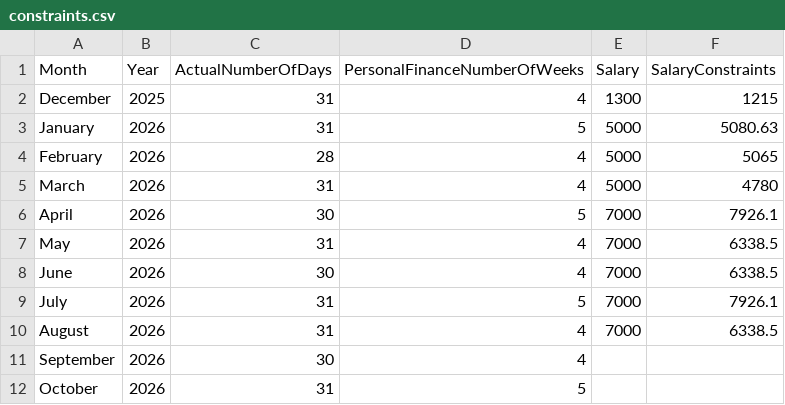
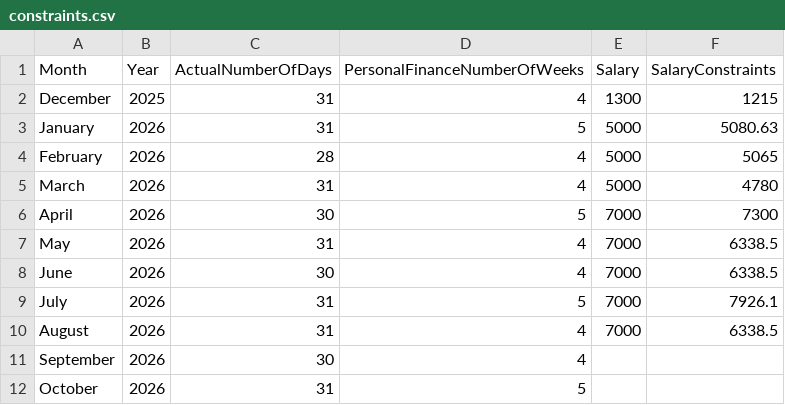
Before and after one commit to lolaaaaa1/lifeOS, a CSV file: data/constraints.csv, drawn as a sheet; only a part is shown.

Commit message:
Auto-compute constraints April 2026

```diff
--- a/data/constraints.csv
+++ b/data/constraints.csv
@@ -5,3 +5,3 @@ February,2026,28,4,5000,5065
 March,2026,31,4,5000,4780
-April,2026,30,5,7000,7926.1
+April,2026,30,5,7000,7300
 May,2026,31,4,7000,6338.5
```
